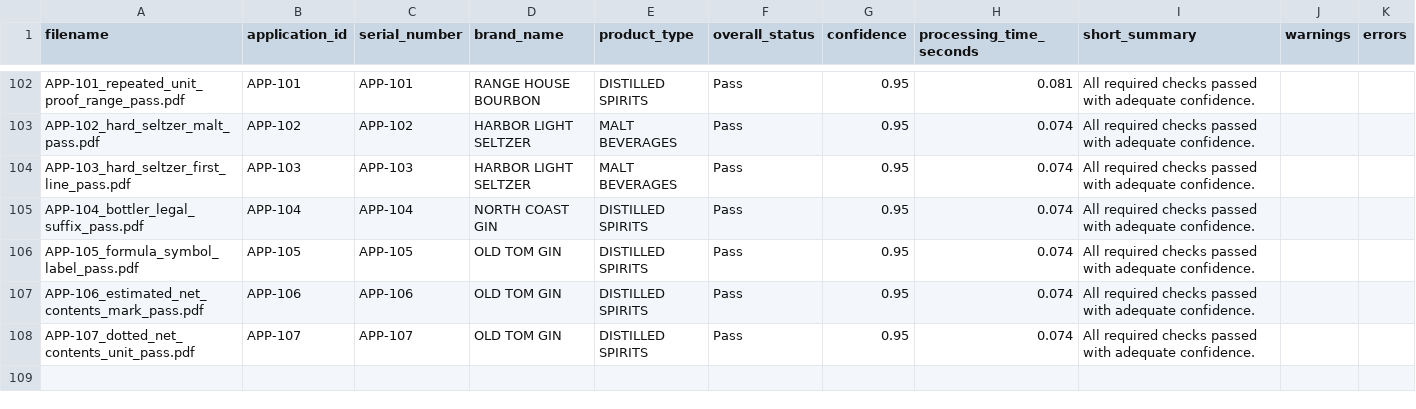
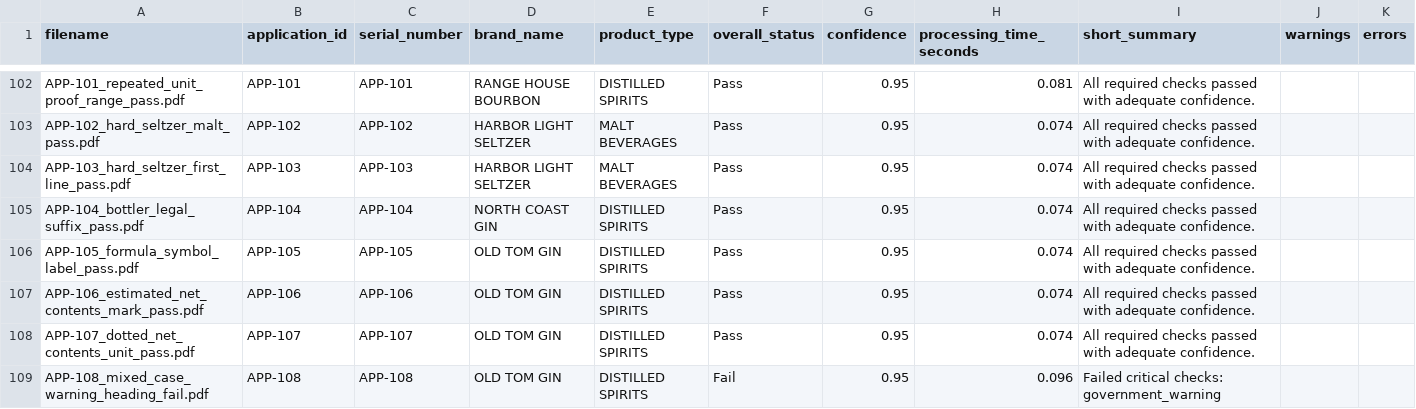
Before and after one commit to binarystyles/alcohol-label-verifier, a CSV file: samples/extracted_results_example.csv, drawn as a sheet; only a part is shown, gaps mark what is left out; the diff names each change by its address in the sheet, - before the commit and + after, or states it on an @@ line.

Commit message:
Enforce uppercase government warning heading

```diff
--- a/samples/extracted_results_example.csv
+++ b/samples/extracted_results_example.csv
+row 109: APP-108_mixed_case_warning_heading_fail.pdf | APP-108 | APP-108 | OLD TOM GIN | DISTILLED SPIRITS | Fail | 0.95 | 0.096 | Failed critical checks: government_warning
```
Also changed, not shown: 10 other files.
